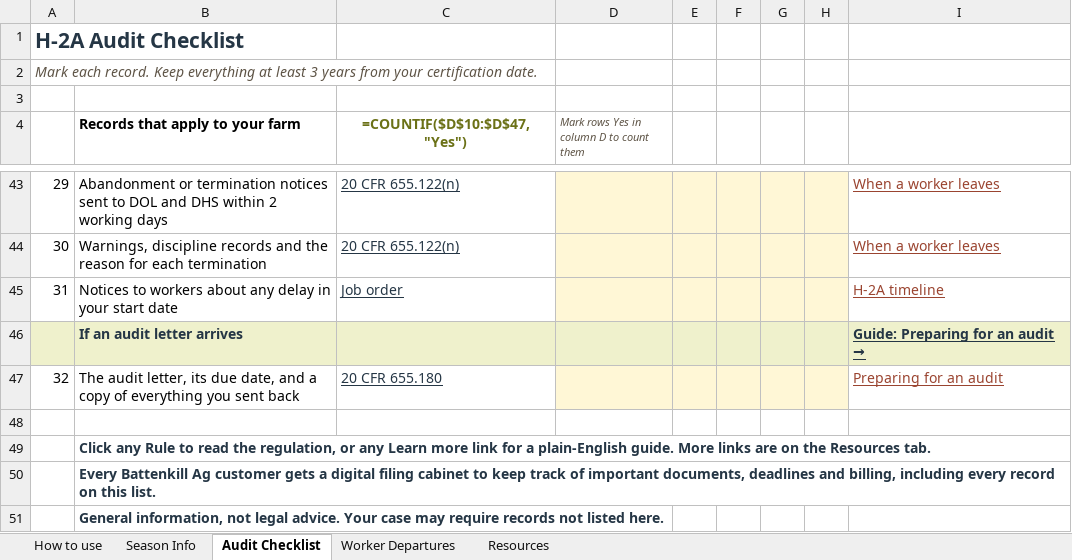
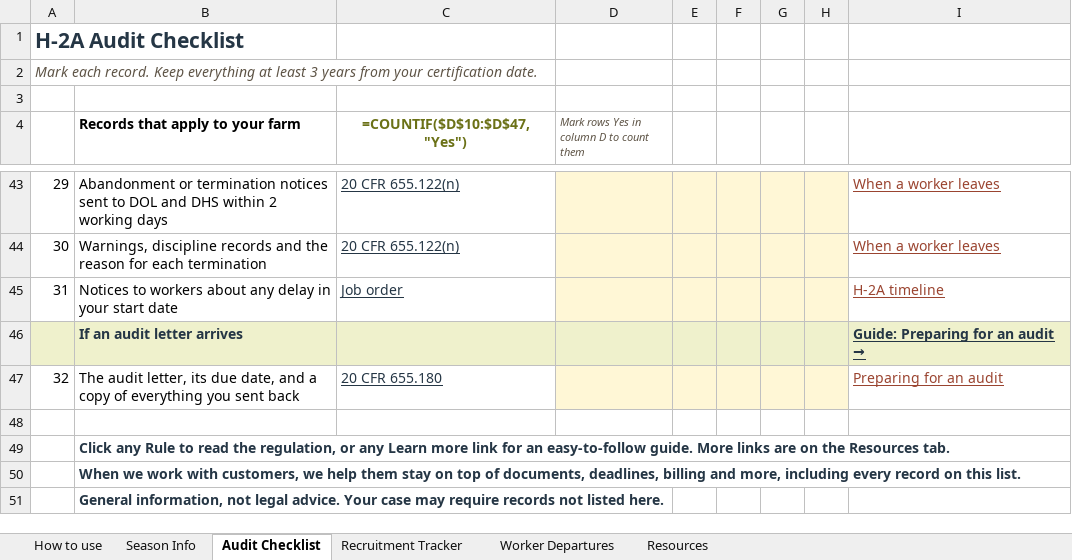
Before and after one commit to mfarh2a/battenkillag-use-me, an Excel workbook: content/downloads/Battenkill-Ag-H2A-Audit-Checklist.xlsx, sheet Audit Checklist, drawn as a sheet; only a part is shown, gaps mark what is left out; values as stored, in another font and other column widths than the file's, no borders; formulas without a stored value are shown as written; conditional formats not drawn; the diff names each change by its address in the sheet, - before the commit and + after, or states it on an @@ line.

```diff
--- a/content/downloads/Battenkill-Ag-H2A-Audit-Checklist.xlsx (sheet Audit Checklist)
+++ b/content/downloads/Battenkill-Ag-H2A-Audit-Checklist.xlsx (sheet Audit Checklist)
+sheet tab: Recruitment Tracker
-B49 (Records that apply to your farm): …link for a plain-English guide. More…
+B49 (Records that apply to your farm): …link for an easy-to-follow guide. More…
-B50 (Records that apply to your farm): Every Battenkill Ag customer gets a digital filing cabinet to keep track of important documents, deadlines and billing, including every…
+B50 (Records that apply to your farm): When we work with customers, we help them stay on top of documents, deadlines, billing and more, including every…
```
Also changed, not shown: sheet How to use, sheet Resources, 1 other file.
